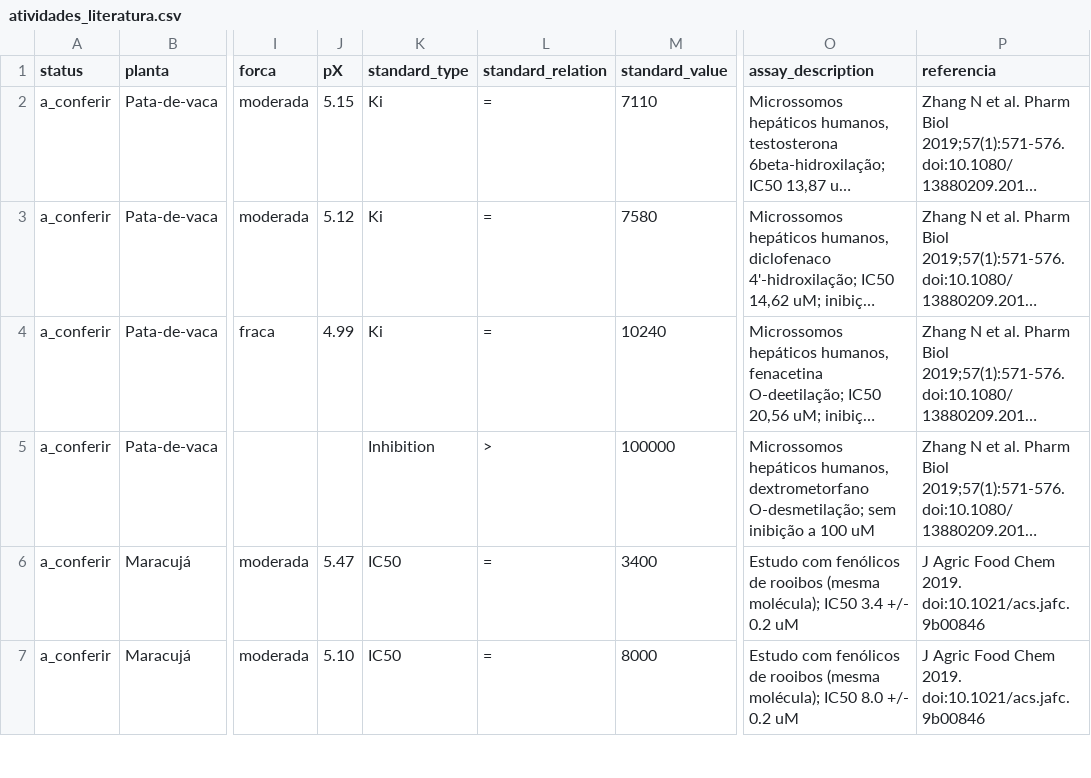
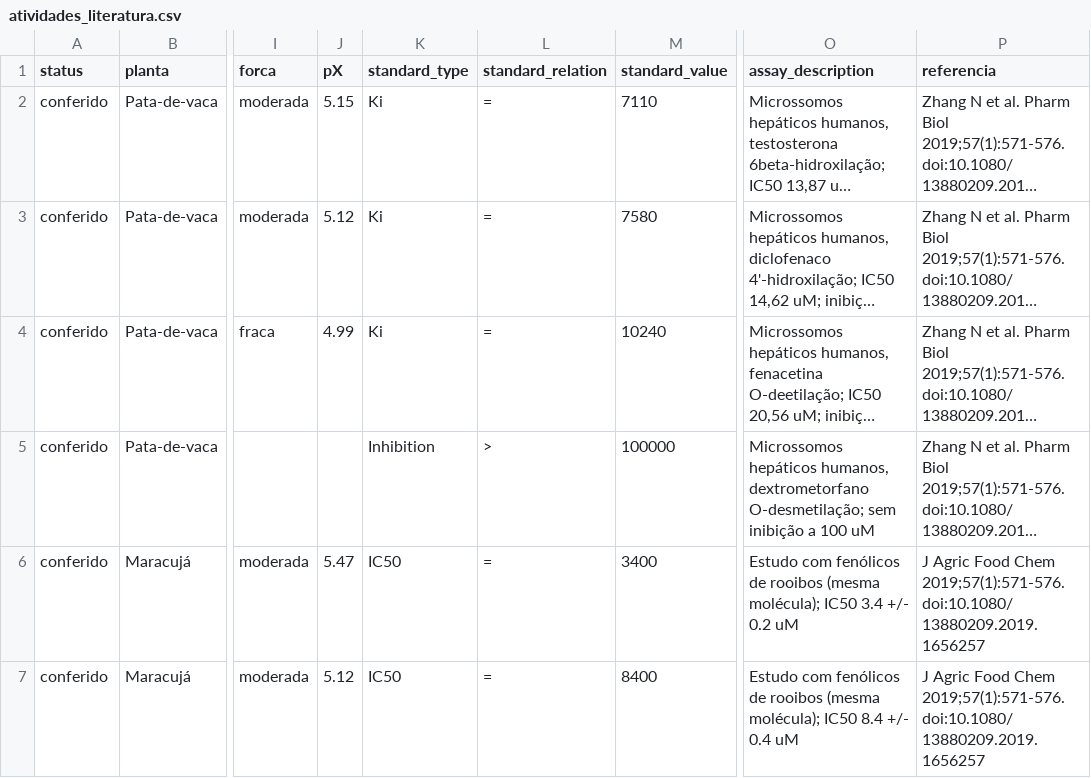
Before and after one commit to anxmarks/fitointer-sus, a CSV file: dados/manuais/atividades_literatura.csv, drawn as a sheet; only a part is shown, gaps mark what is left out; long unchanged cells end in …; the diff covers the shown part only; the diff names each change by its address in the sheet, - before the commit and + after, or states it on an @@ line.

Commit message:
Verificação de Literatura

```diff
--- a/dados/manuais/atividades_literatura.csv
+++ b/dados/manuais/atividades_literatura.csv
-A2:A7 (status): a_conferir
+A2:A7 (status): conferido
-P6:P7 (referencia): …Food Chem 2019. doi:10.1021/acs.jafc.9b00846
+P6:P7 (referencia): …Food Chem 2019;57(1):571-576. doi:10.1080/13880209.2019.1656257
-J7 (pX): 5.10
+J7 (pX): 5.12
-M7 (standard_value): 8000
+M7 (standard_value): 8400
-O7 (assay_description): …molécula); IC50 8.0 +/- 0.2 uM
+O7 (assay_description): …molécula); IC50 8.4 +/- 0.4 uM
```
Also changed, not shown: 2 removed rows and 6 edited cells elsewhere in this file.
